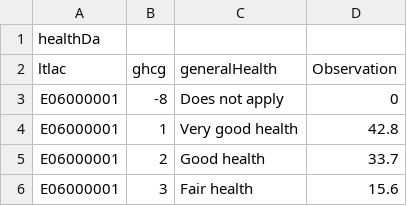
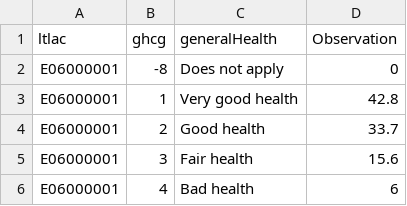
Before and after one commit to Nafisa-Sardar/healthData, a CSV file: healthData.csv, drawn as a sheet; only a part is shown; the shorter side is filled out with more unchanged rows; the diff names each change by its address in the sheet, - before the commit and + after, or states it on an @@ line.

Commit message:
Update healthData.csv

```diff
--- a/healthData.csv
+++ b/healthData.csv
-row 1: healthDa
```
